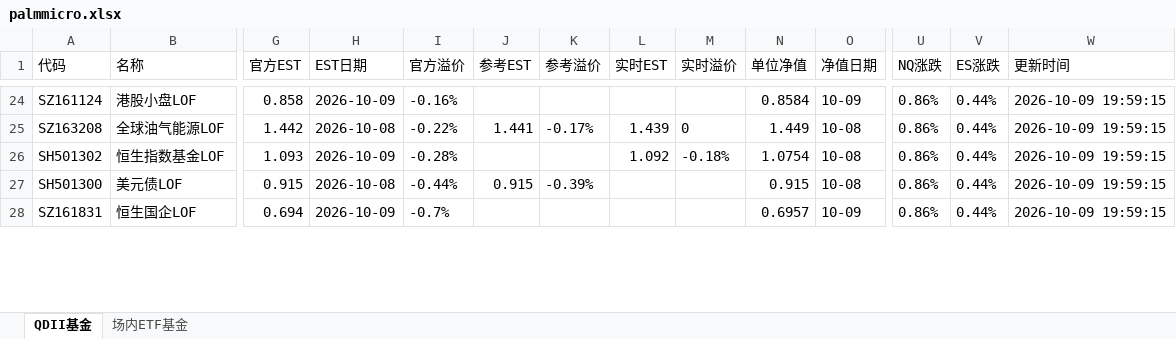
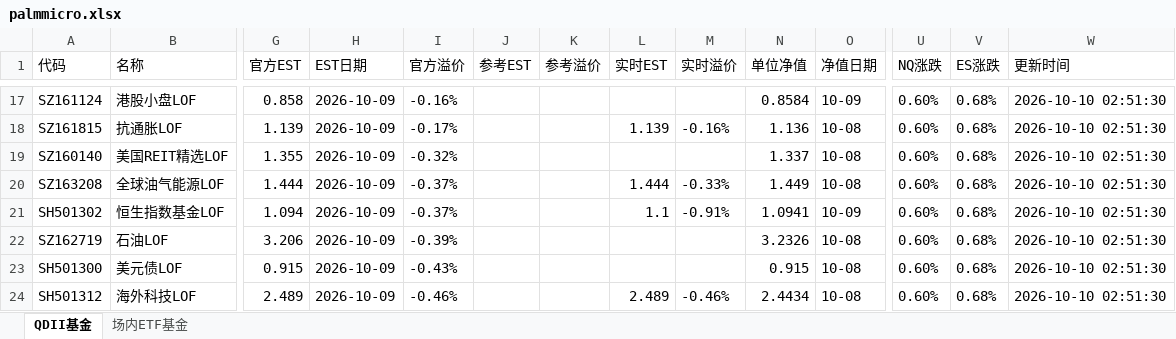
Before and after one commit to codes84/etf-monitor, an Excel workbook: palmmicro.xlsx, sheet QDII基金, drawn as a sheet; only a part is shown, gaps mark what is left out; values as stored, in another font and other column widths than the file's, no borders; removed rows and columns are numbered as before the commit, all else as after; rows hold the shown columns only; the diff covers the shown part only; the diff names each change by its address in the sheet, - before the commit and + after, or states it on an @@ line.

```diff
--- a/palmmicro.xlsx (sheet QDII基金)
+++ b/palmmicro.xlsx (sheet QDII基金)
-U17 (NQ涨跌): 0.86%
+U17 (NQ涨跌): 0.60%
-V17 (ES涨跌): 0.44%
+V17 (ES涨跌): 0.68%
-W17 (更新时间): 2026-10-09 19:59:15
+W17 (更新时间): 2026-10-10 02:51:30
+row 18: SZ161815 | 抗通胀LOF | 1.139 | 2026-10-09 | -0.17% |  |  | 1.139 | -0.16% | 1.136 | 10-08 | 0.60% | 0.68% | 2026-10-10 02:51:30
+row 19: SZ160140 | 美国REIT精选LOF | 1.355 | 2026-10-09 | -0.32% |  |  |  |  | 1.337 | 10-08 | 0.60% | 0.68% | 2026-10-10 02:51:30
-G20 (官方EST): 1.442
+G20 (官方EST): 1.444
-H20 (EST日期): 2026-10-08
+H20 (EST日期): 2026-10-09
-I20 (官方溢价): -0.22%
+I20 (官方溢价): -0.37%
-J20 (参考EST): 1.441
+J20 (参考EST): (empty)
-K20 (参考溢价): -0.17%
+K20 (参考溢价): (empty)
-L20 (实时EST): 1.439
+L20 (实时EST): 1.444
-M20 (实时溢价): 0
+M20 (实时溢价): -0.33%
-U20:U21 (NQ涨跌): 0.86%
+U20:U21 (NQ涨跌): 0.60%
-V20:V21 (ES涨跌): 0.44%
+V20:V21 (ES涨跌): 0.68%
-W20:W21 (更新时间): 2026-10-09 19:59:15
+W20:W21 (更新时间): 2026-10-10 02:51:30
-G21 (官方EST): 1.093
+G21 (官方EST): 1.094
-I21 (官方溢价): -0.28%
+I21 (官方溢价): -0.37%
-L21 (实时EST): 1.092
+L21 (实时EST): 1.1
-M21 (实时溢价): -0.18%
+M21 (实时溢价): -0.91%
-N21 (单位净值): 1.0754
+N21 (单位净值): 1.0941
-O21 (净值日期): 10-08
+O21 (净值日期): 10-09
+row 22: SZ162719 | 石油LOF | 3.206 | 2026-10-09 | -0.39% |  |  |  |  | 3.2326 | 10-08 | 0.60% | 0.68% | 2026-10-10 02:51:30
-H23 (EST日期): 2026-10-08
+H23 (EST日期): 2026-10-09
-I23 (官方溢价): -0.44%
+I23 (官方溢价): -0.43%
-J23 (参考EST): 0.915
+J23 (参考EST): (empty)
-K23 (参考溢价): -0.39%
+K23 (参考溢价): (empty)
-U23 (NQ涨跌): 0.86%
+U23 (NQ涨跌): 0.60%
-V23 (ES涨跌): 0.44%
+V23 (ES涨跌): 0.68%
-W23 (更新时间): 2026-10-09 19:59:15
+W23 (更新时间): 2026-10-10 02:51:30
-row 28: SZ161831 | 恒生国企LOF | 0.694 | 2026-10-09 | -0.7% |  |  |  |  | 0.6957 | 10-09 | 0.86% | 0.44% | 2026-10-09 19:59:15
+row 24: SH501312 | 海外科技LOF | 2.489 | 2026-10-09 | -0.46% |  |  | 2.489 | -0.46% | 2.4434 | 10-08 | 0.60% | 0.68% | 2026-10-10 02:51:30
```
Also changed, not shown: 13 added rows, 16 removed rows and 114 edited cells elsewhere in this sheet, sheet 场内ETF基金, 1 other file.
